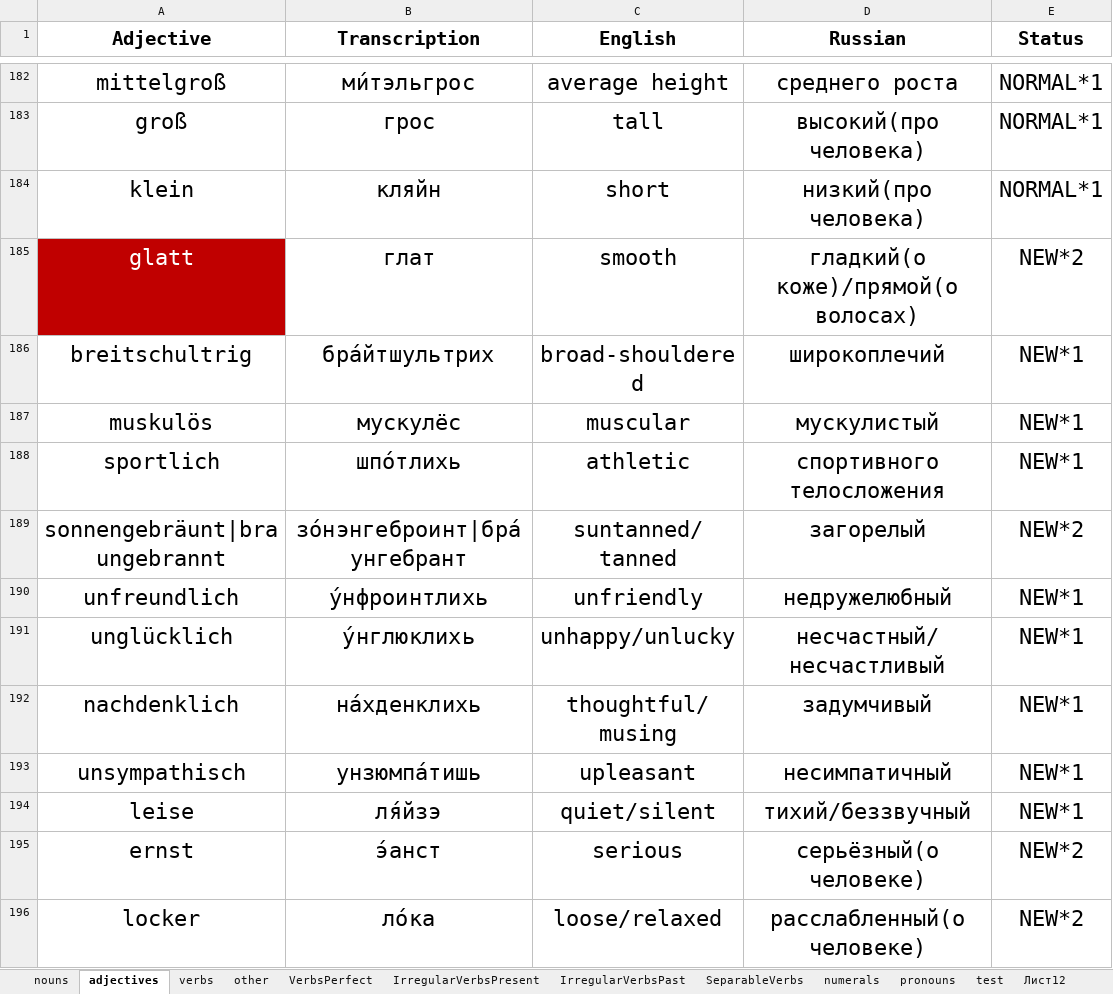
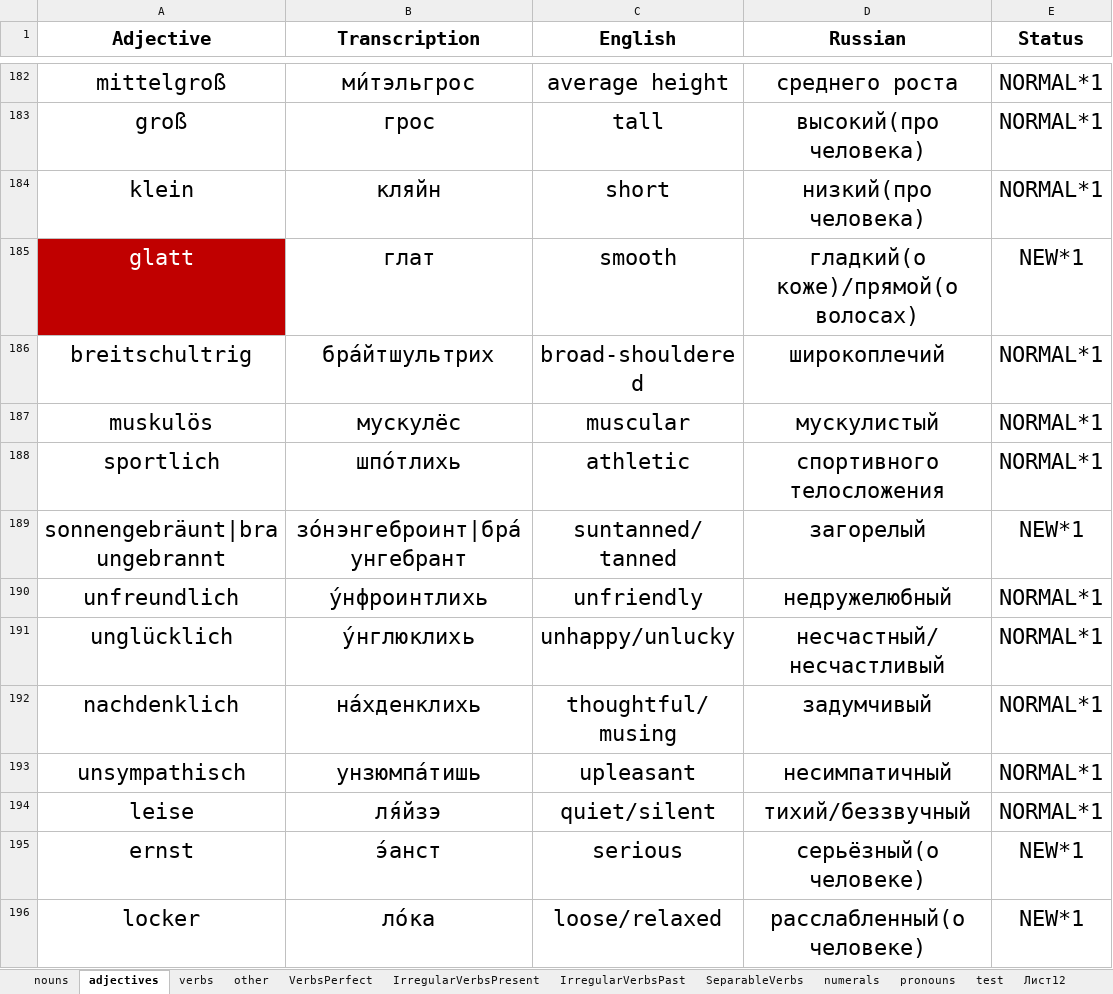
Before and after one commit to pronamka/dictation_manager, an Excel workbook: vocabulary.xlsx, sheet adjectives, drawn as a sheet; only a part is shown, gaps mark what is left out; values as stored, in another font and other column widths than the file's, no borders; the diff names each change by its address in the sheet, - before the commit and + after, or states it on an @@ line.

```diff
--- a/vocabulary.xlsx (sheet adjectives)
+++ b/vocabulary.xlsx (sheet adjectives)
-E185 (Status): NEW*2
+E185 (Status): NEW*1
-E186:E188 (Status): NEW*1
+E186:E188 (Status): NORMAL*1
-E189 (Status): NEW*2
+E189 (Status): NEW*1
-E190:E194 (Status): NEW*1
+E190:E194 (Status): NORMAL*1
-E195:E196 (Status): NEW*2
+E195:E196 (Status): NEW*1
```
Also changed, not shown: sheet VerbsPerfect, sheet nouns, sheet IrregularVerbsPresent, sheet verbs, sheet other.
